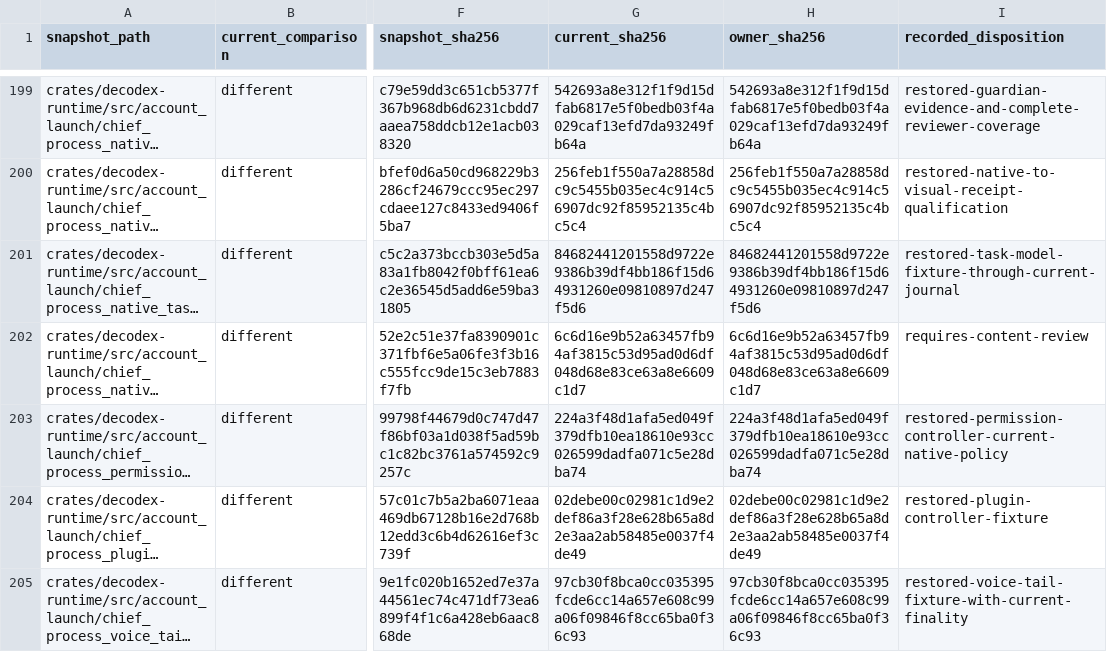
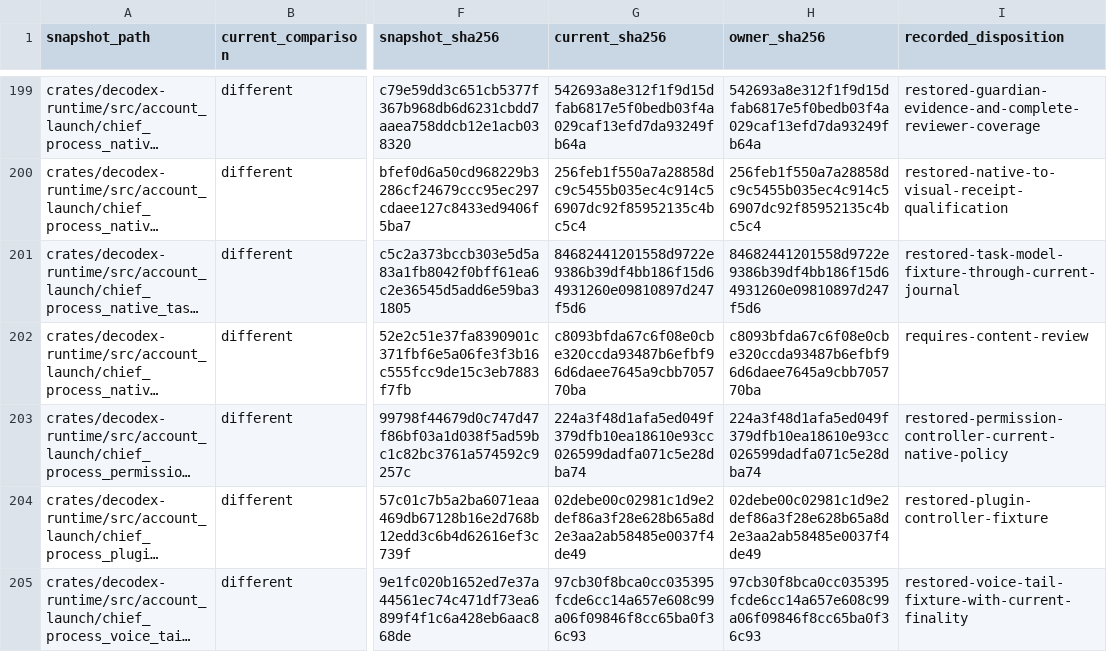
Before and after one commit to acg-box/decodex, a TSV file: work/upstream-inherited-files.tsv, drawn as a sheet; only a part is shown, gaps mark what is left out; long unchanged cells end in …; the diff names each change by its address in the sheet, - before the commit and + after, or states it on an @@ line.

```diff
--- a/work/upstream-inherited-files.tsv
+++ b/work/upstream-inherited-files.tsv
-G202 (current_sha256): 6c6d16e9b52a63457fb94af3815c53d95ad0d6df048d68e83ce63a8e6609c1d7
+G202 (current_sha256): c8093bfda67c6f08e0cbe320ccda93487b6efbf96d6daee7645a9cbb705770ba
-H202 (owner_sha256): 6c6d16e9b52a63457fb94af3815c53d95ad0d6df048d68e83ce63a8e6609c1d7
+H202 (owner_sha256): c8093bfda67c6f08e0cbe320ccda93487b6efbf96d6daee7645a9cbb705770ba
```
Also changed, not shown: 4 other files.
